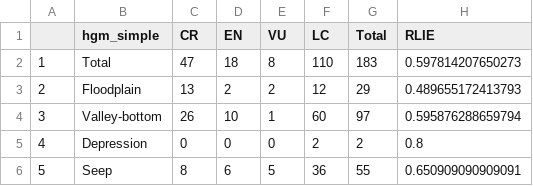
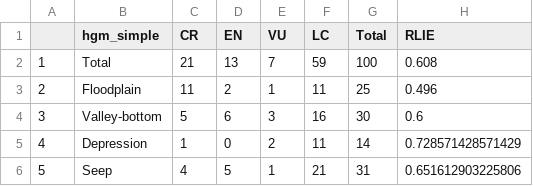
Before and after one commit to askowno/RLE_wet, a CSV file: outputs/rle18sa_wet_count.csv, drawn as a sheet.

Commit message:
ud with new data

```diff
--- a/outputs/rle18sa_wet_count.csv
+++ b/outputs/rle18sa_wet_count.csv
@@ -1,6 +1,6 @@
 "","hgm_simple","CR","EN","VU","LC","Total","RLIE"
-"1","Total",47,18,8,110,183,0.597814207650273
-"2","Floodplain",13,2,2,12,29,0.489655172413793
-"3","Valley-bottom",26,10,1,60,97,0.595876288659794
-"4","Depression",0,0,0,2,2,0.8
-"5","Seep",8,6,5,36,55,0.650909090909091
+"1","Total",21,13,7,59,100,0.608
+"2","Floodplain",11,2,1,11,25,0.496
+"3","Valley-bottom",5,6,3,16,30,0.6
+"4","Depression",1,0,2,11,14,0.728571428571429
+"5","Seep",4,5,1,21,31,0.651612903225806
```
Also changed, not shown: outputs/rle18_wet_count.csv, outputs/rle24_wet_count.csv, 15 other files.
